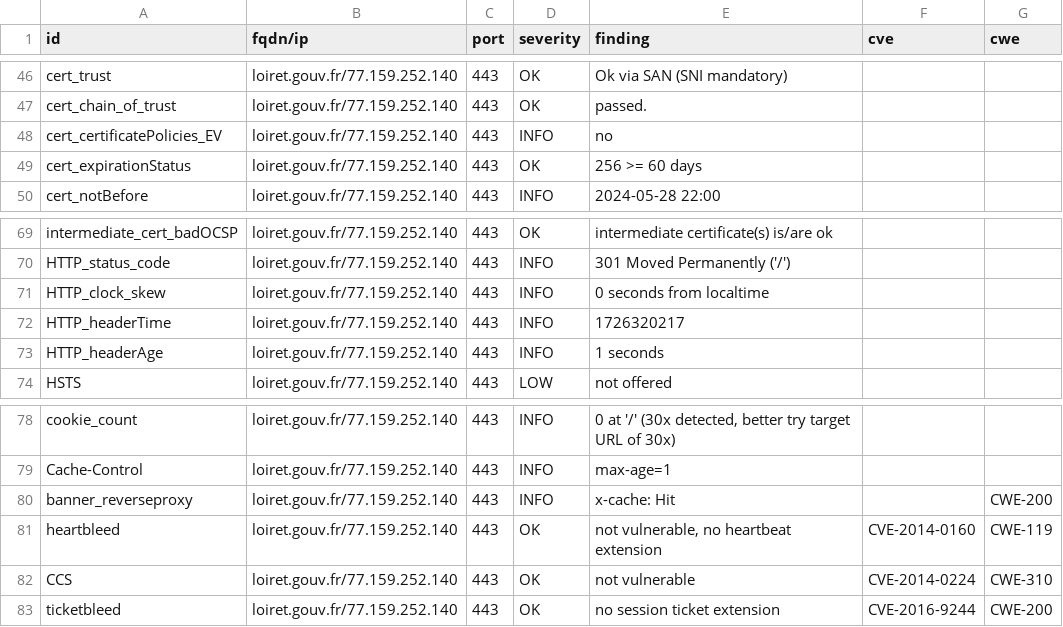
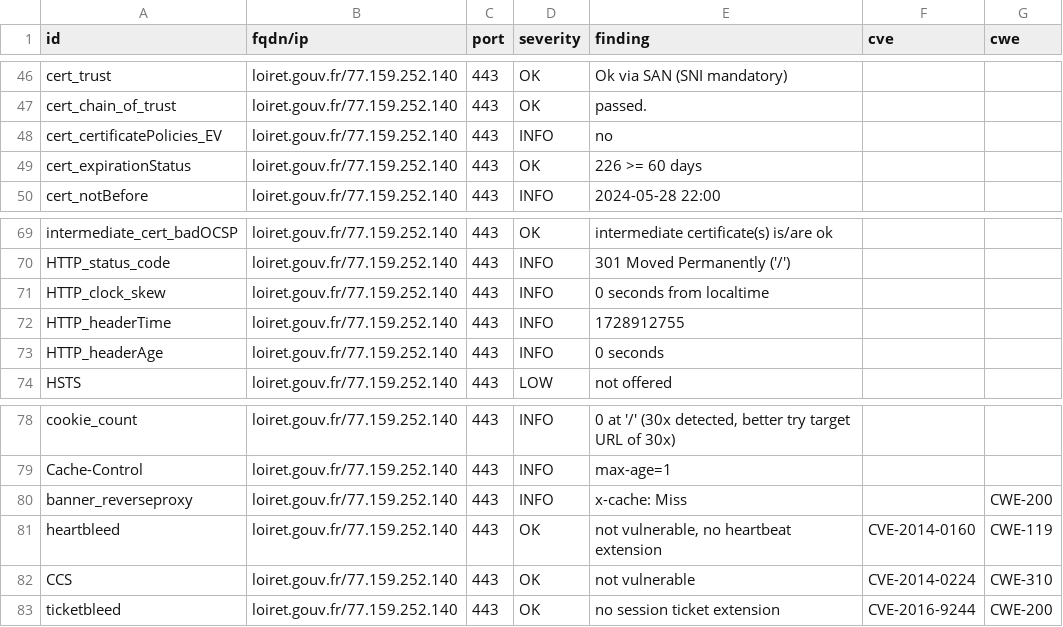
Before and after one commit to GKO-org/dashlordPrd6, a CSV file: results/aHR0cHM6Ly9sb2lyZXQuZ291di5mcg==/testssl.csv, drawn as a sheet; only a part is shown, gaps mark what is left out.

```diff
--- a/results/aHR0cHM6Ly9sb2lyZXQuZ291di5mcg==/testssl.csv
+++ b/results/aHR0cHM6Ly9sb2lyZXQuZ291di5mcg==/testssl.csv
@@ -48,3 +48,3 @@
 "cert_certificatePolicies_EV","loiret.gouv.fr/77.159.252.140","443","INFO","no","",""
-"cert_expirationStatus","loiret.gouv.fr/77.159.252.140","443","OK","256 >= 60 days","",""
+"cert_expirationStatus","loiret.gouv.fr/77.159.252.140","443","OK","226 >= 60 days","",""
 "cert_notBefore","loiret.gouv.fr/77.159.252.140","443","INFO","2024-05-28 22:00","",""
@@ -71,4 +71,4 @@
 "HTTP_clock_skew","loiret.gouv.fr/77.159.252.140","443","INFO","0 seconds from localtime","",""
-"HTTP_headerTime","loiret.gouv.fr/77.159.252.140","443","INFO","1726320217","",""
-"HTTP_headerAge","loiret.gouv.fr/77.159.252.140","443","INFO","1 seconds","",""
+"HTTP_headerTime","loiret.gouv.fr/77.159.252.140","443","INFO","1728912755","",""
+"HTTP_headerAge","loiret.gouv.fr/77.159.252.140","443","INFO","0 seconds","",""
 "HSTS","loiret.gouv.fr/77.159.252.140","443","LOW","not offered","",""
@@ -79,3 +79,3 @@
 "Cache-Control","loiret.gouv.fr/77.159.252.140","443","INFO","max-age=1","",""
-"banner_reverseproxy","loiret.gouv.fr/77.159.252.140","443","INFO","x-cache: Hit","","CWE-200"
+"banner_reverseproxy","loiret.gouv.fr/77.159.252.140","443","INFO","x-cache: Miss","","CWE-200"
 "heartbleed","loiret.gouv.fr/77.159.252.140","443","OK","not vulnerable, no heartbeat extension","CVE-2014-0160","CWE-119"
```
Also changed, not shown: 9 other files.
